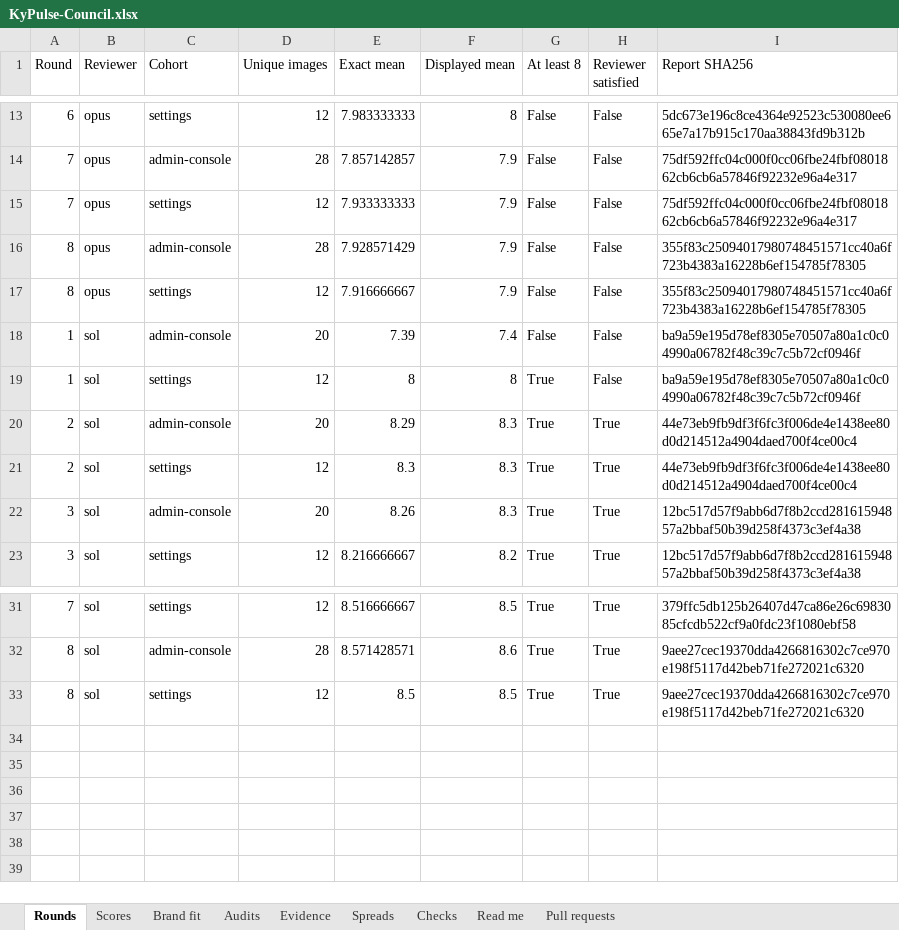
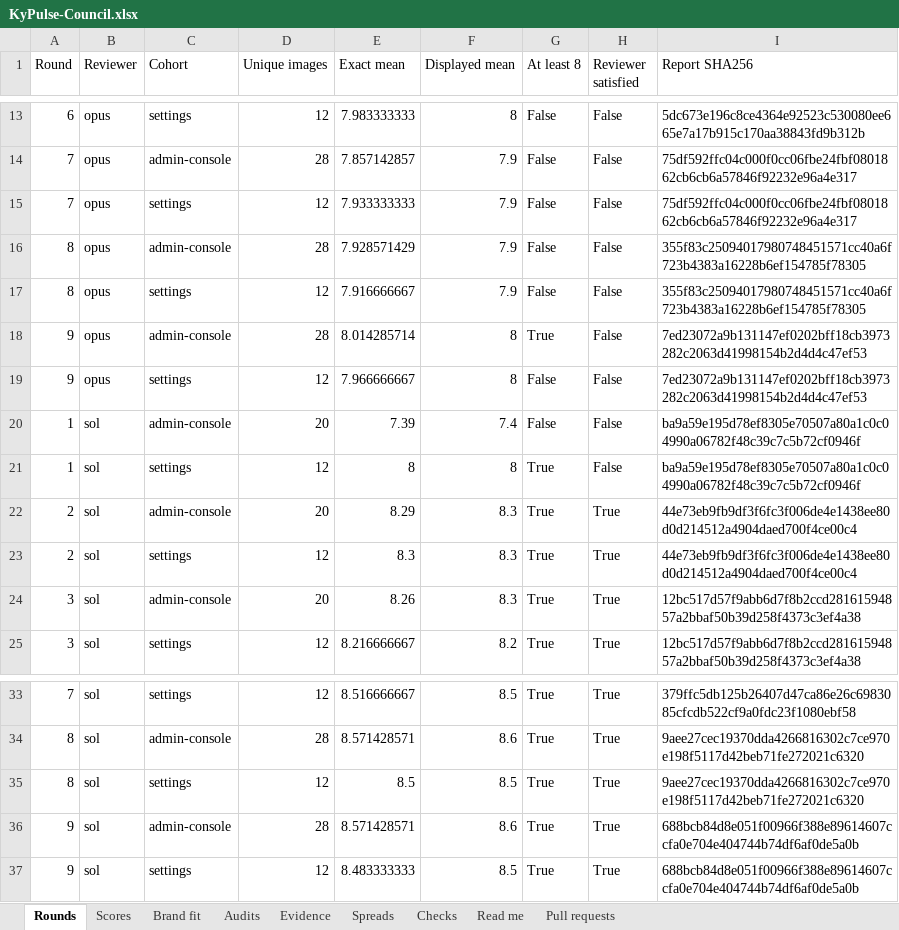
Before and after one commit to Busnes-app/KyPulse-server, an Excel workbook: docs/ui-pulse-eight/KyPulse-Council.xlsx, sheet Rounds, drawn as a sheet; only a part is shown, gaps mark what is left out; values as stored, in another font and other column widths than the file's, no borders; the diff names each change by its address in the sheet, - before the commit and + after, or states it on an @@ line.

Commit message:
record calibrated pulse scores and fresh backup views
Keep round8 frozen and record the unmet round9 settings gate. Pin forty new round10 originals to the bounded Backup layout change, with native geometry and successful local CI evidence; browser and primary review results remain pending.

```diff
--- a/docs/ui-pulse-eight/KyPulse-Council.xlsx (sheet Rounds)
+++ b/docs/ui-pulse-eight/KyPulse-Council.xlsx (sheet Rounds)
+row 18: 9 | opus | admin-console | 28 | 8.014285714 | 8 | True | False | 7ed23072a9b131147ef0202bff18cb3973282c2063d41998154b2d4d4c47ef53
+row 19: 9 | opus | settings | 12 | 7.966666667 | 8 | False | False | 7ed23072a9b131147ef0202bff18cb3973282c2063d41998154b2d4d4c47ef53
+row 36: 9 | sol | admin-console | 28 | 8.571428571 | 8.6 | True | True | 688bcb84d8e051f00966f388e89614607ccfa0e704e404744b74df6af0de5a0b
+row 37: 9 | sol | settings | 12 | 8.483333333 | 8.5 | True | True | 688bcb84d8e051f00966f388e89614607ccfa0e704e404744b74df6af0de5a0b
```
Also changed, not shown: sheet Spreads, sheet Scores, sheet Brand fit, sheet Evidence, sheet Checks, sheet Audits, 59 other files.
